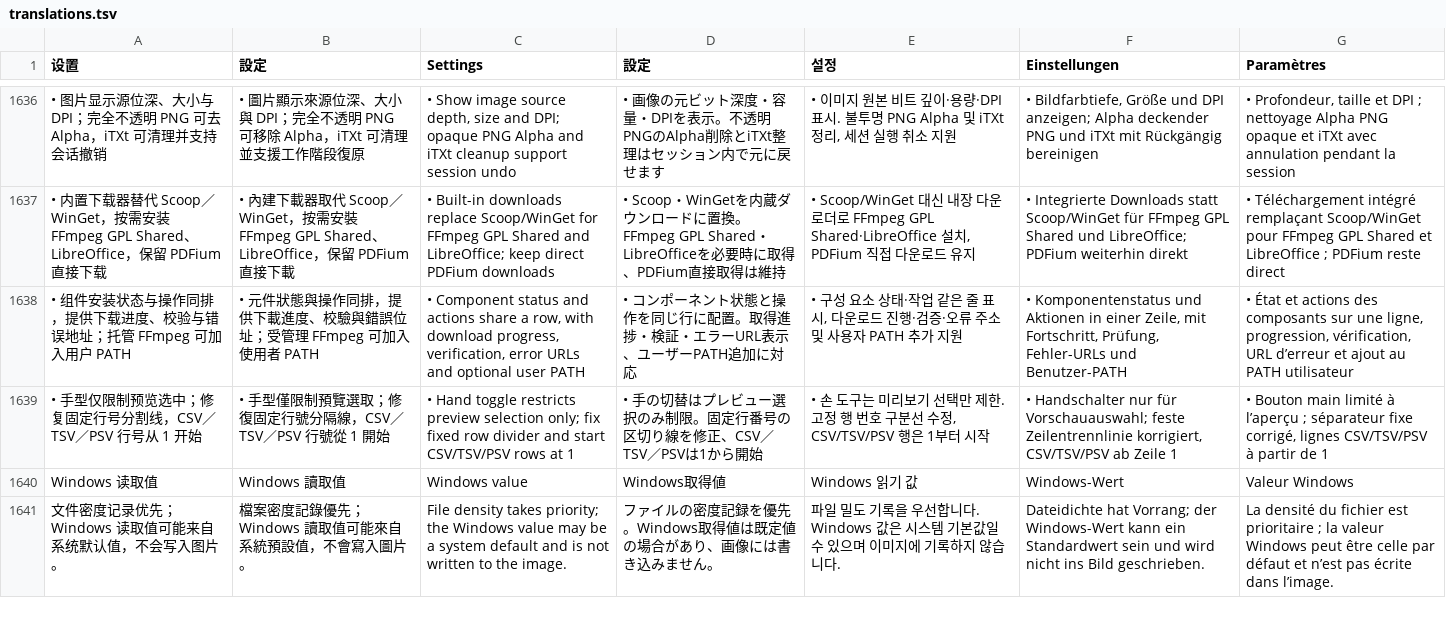
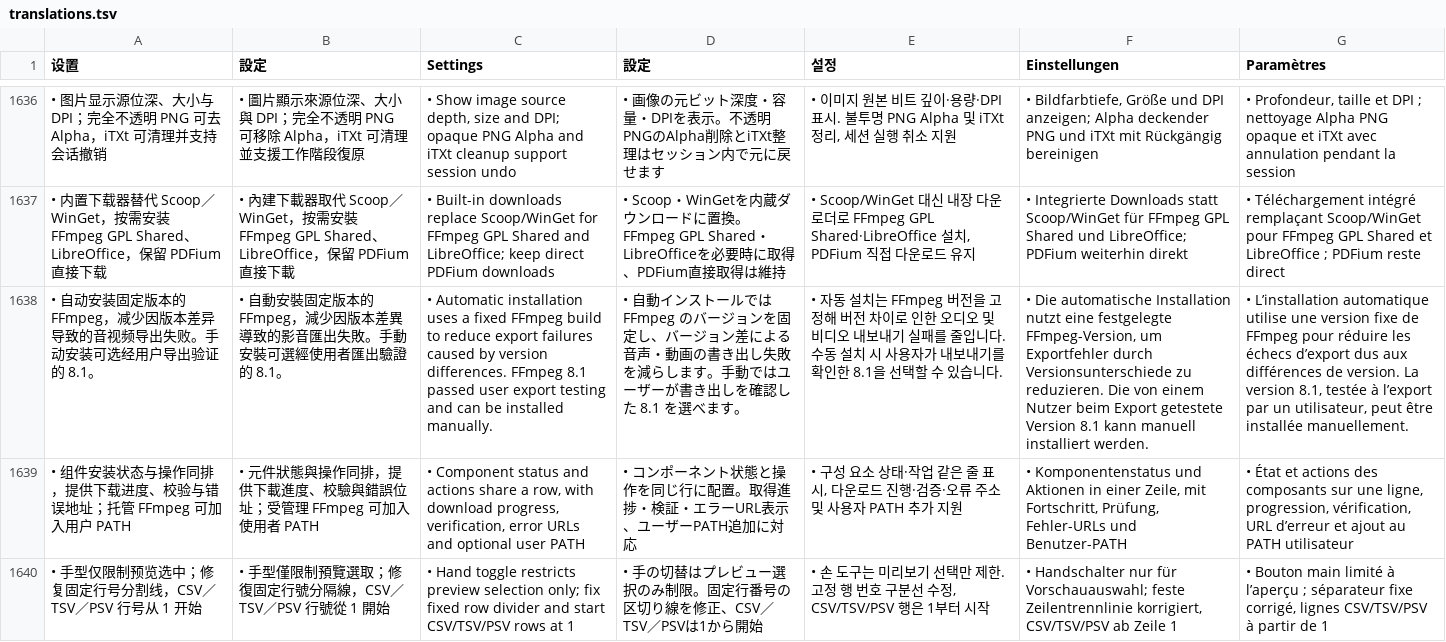
Before and after one commit to EkyoZZ/UnityYAMLViewer, a TSV file: src/translations.tsv, drawn as a sheet; only a part is shown, gaps mark what is left out; the shorter side is filled out with more unchanged rows; the diff names each change by its address in the sheet, - before the commit and + after, or states it on an @@ line.

```diff
--- a/src/translations.tsv
+++ b/src/translations.tsv
+row 1638: • 自动安装固定版本的 FFmpeg，减少因版本差异导致的音视频导出失败。手动安装可选经用户导出验证的 8.1。 | • 自動安裝固定版本的 FFmpeg，減少因版本差異導致的影音匯出失敗。手動安裝可選經使用者匯出驗證的 8.1。 | • Automatic installation uses a fixed FFmpeg build to reduce export failures caused by version differences. FFmpeg 8.1 passed user export testing and can be installed manually. | • 自動インストールでは FFmpeg のバージョンを固定し、バージョン差による音声・動画の書き出し失敗を減らします。手動ではユーザーが書き出しを確認した 8.1 を選べます。 | • 자동 설치는 FFmpeg 버전을 고정해 버전 차이로 인한 오디오 및 비디오 내보내기 실패를 줄입니다. 수동 설치 시 사용자가 내보내기를 확인한 8.1을 선택할 수 있습니다. | • Die automatische Installation nutzt eine festgelegte FFmpeg-Version, um Exportfehler durch Versionsunterschiede zu reduzieren. Die von einem Nutzer beim Export getestete Version 8.1 kann manuell installiert werden. | • L’installation automatique utilise une version fixe de FFmpeg pour réduire les échecs d’export dus aux différences de version. La version 8.1, testée à l’export par un utilisateur, peut être installée manuellement.
```
Also changed, not shown: 10 other files.
